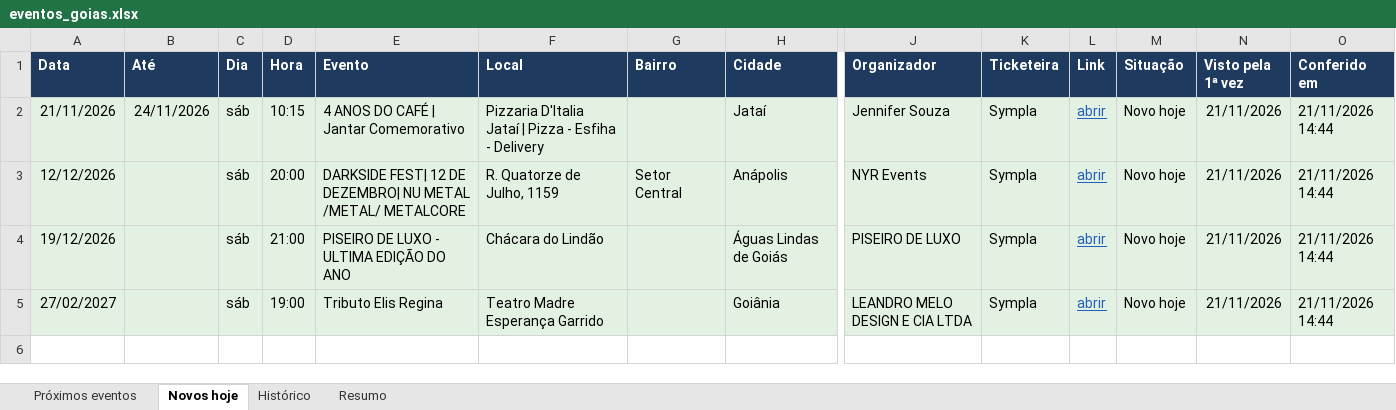
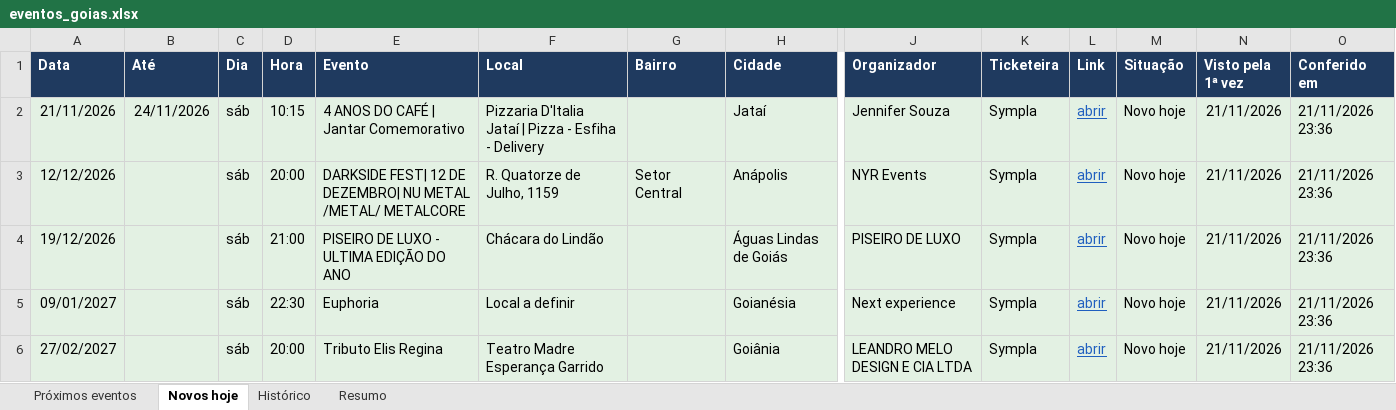
Before and after one commit to rodrigopcviana-lab/eventos-goias, an Excel workbook: saida/eventos_goias.xlsx, sheet Novos hoje, drawn as a sheet; only a part is shown, gaps mark what is left out; values as stored, in another font and other column widths than the file's, no borders; addresses are those after the commit; rows hold the shown columns only; the diff names each change by its address in the sheet, - before the commit and + after, or states it on an @@ line.

```diff
--- a/saida/eventos_goias.xlsx (sheet Novos hoje)
+++ b/saida/eventos_goias.xlsx (sheet Novos hoje)
-O2:O4 (Conferido em): 21/11/2026 14:44
+O2:O4 (Conferido em): 21/11/2026 23:36
+row 5: 09/01/2027 |  | sáb | 22:30 | Euphoria | Local a definir |  | Goianésia | Next experience | Sympla | abrir | Novo hoje | 21/11/2026 | 21/11/2026 23:36
-D6 (Hora): 19:00
+D6 (Hora): 20:00
-O6 (Conferido em): 21/11/2026 14:44
+O6 (Conferido em): 21/11/2026 23:36
```
Also changed, not shown: sheet Histórico, sheet Próximos eventos, sheet Resumo, 4 other files.
